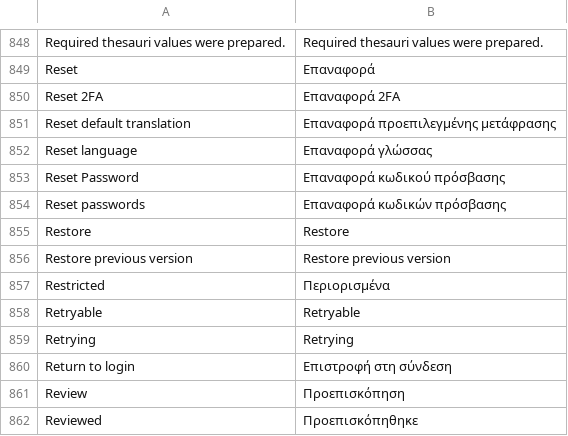
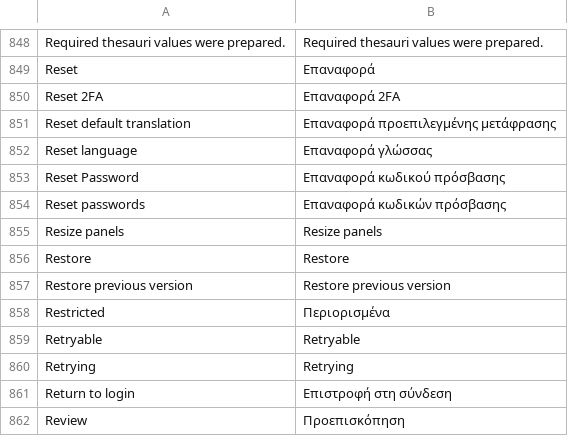
Before and after one commit to huridocs/uwazi, a CSV file: contents/ui-translations/el.csv, drawn as a sheet; only a part is shown, gaps mark what is left out; the shorter side is filled out with more unchanged rows; the diff names each change by its address in the sheet, - before the commit and + after, or states it on an @@ line.

```diff
--- a/contents/ui-translations/el.csv
+++ b/contents/ui-translations/el.csv
+row 855: Resize panels | Resize panels
```
Also changed, not shown: contents/ui-translations/ar.csv, contents/ui-translations/en.csv, 8 other files.
